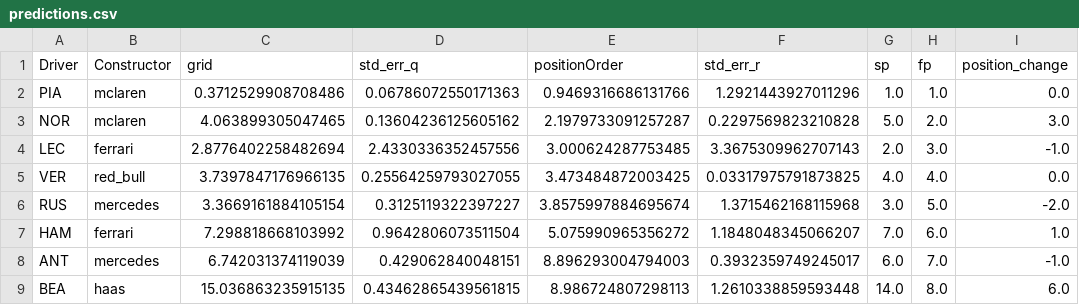
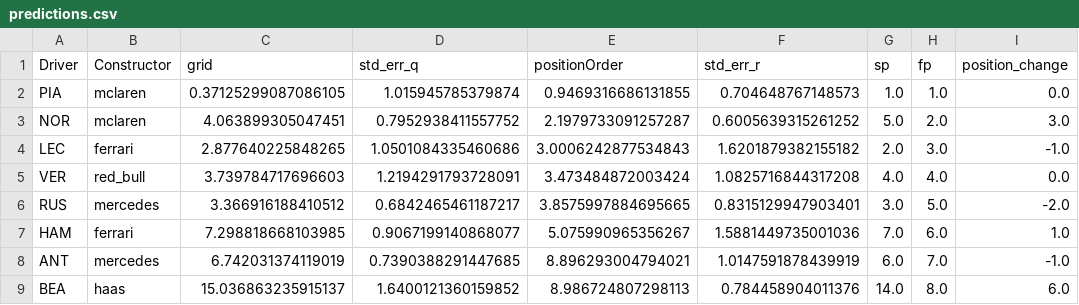
Before and after one commit to Yoshi234/f1-fanatasy-analysis, a CSV file: results/saudi-arabia/predictions.csv, drawn as a sheet; only a part is shown; the diff covers the shown part only; the diff names each change by its address in the sheet, - before the commit and + after, or states it on an @@ line.

Commit message:
updated prediction method with confidence bounding

```diff
--- a/results/saudi-arabia/predictions.csv
+++ b/results/saudi-arabia/predictions.csv
-C2 (grid): 0.3712529908708486
+C2 (grid): 0.37125299087086105
-D2 (std_err_q): 0.06786072550171363
+D2 (std_err_q): 1.015945785379874
-E2 (positionOrder): 0.9469316686131766
+E2 (positionOrder): 0.9469316686131855
-F2 (std_err_r): 1.2921443927011296
+F2 (std_err_r): 0.704648767148573
-C3 (grid): 4.063899305047465
+C3 (grid): 4.063899305047451
-D3 (std_err_q): 0.13604236125605162
+D3 (std_err_q): 0.7952938411557752
-F3 (std_err_r): 0.2297569823210828
+F3 (std_err_r): 0.6005639315261252
-C4 (grid): 2.8776402258482694
+C4 (grid): 2.877640225848265
-D4 (std_err_q): 2.4330336352457556
+D4 (std_err_q): 1.0501084335460686
-E4 (positionOrder): 3.000624287753485
+E4 (positionOrder): 3.0006242877534843
-F4 (std_err_r): 3.3675309962707143
+F4 (std_err_r): 1.6201879382155182
-C5 (grid): 3.7397847176966135
+C5 (grid): 3.739784717696603
-D5 (std_err_q): 0.25564259793027055
+D5 (std_err_q): 1.2194291793728091
-E5 (positionOrder): 3.473484872003425
+E5 (positionOrder): 3.473484872003424
-F5 (std_err_r): 0.03317975791873825
+F5 (std_err_r): 1.0825716844317208
-C6 (grid): 3.3669161884105154
+C6 (grid): 3.366916188410512
-D6 (std_err_q): 0.3125119322397227
+D6 (std_err_q): 0.6842465461187217
-E6 (positionOrder): 3.8575997884695674
+E6 (positionOrder): 3.8575997884695665
-F6 (std_err_r): 1.3715462168115968
+F6 (std_err_r): 0.8315129947903401
-C7 (grid): 7.298818668103992
+C7 (grid): 7.298818668103985
-D7 (std_err_q): 0.9642806073511504
+D7 (std_err_q): 0.9067199140868077
-E7 (positionOrder): 5.075990965356272
+E7 (positionOrder): 5.075990965356267
-F7 (std_err_r): 1.1848048345066207
+F7 (std_err_r): 1.5881449735001036
-C8 (grid): 6.742031374119039
+C8 (grid): 6.742031374119019
-D8 (std_err_q): 0.429062840048151
+D8 (std_err_q): 0.7390388291447685
-E8 (positionOrder): 8.896293004794003
+E8 (positionOrder): 8.896293004794021
-F8 (std_err_r): 0.3932359749245017
+F8 (std_err_r): 1.0147591878439919
-C9 (grid): 15.036863235915135
+C9 (grid): 15.036863235915137
-D9 (std_err_q): 0.43462865439561815
+D9 (std_err_q): 1.6400121360159852
-F9 (std_err_r): 1.2610338859593448
+F9 (std_err_r): 0.784458904011376
```
Also changed, not shown: 45 edited cells elsewhere in this file, results/round5_grid_lasso-coefs.csv, results/round5_position-order_lasso-coefs.csv, 3 other files.
